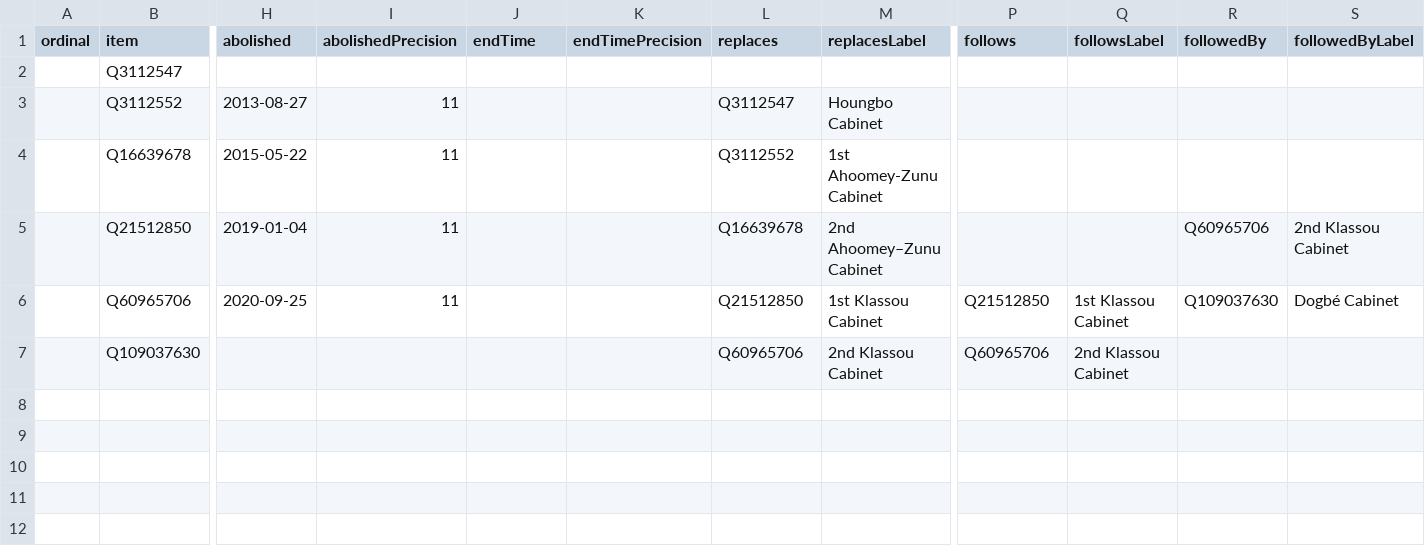
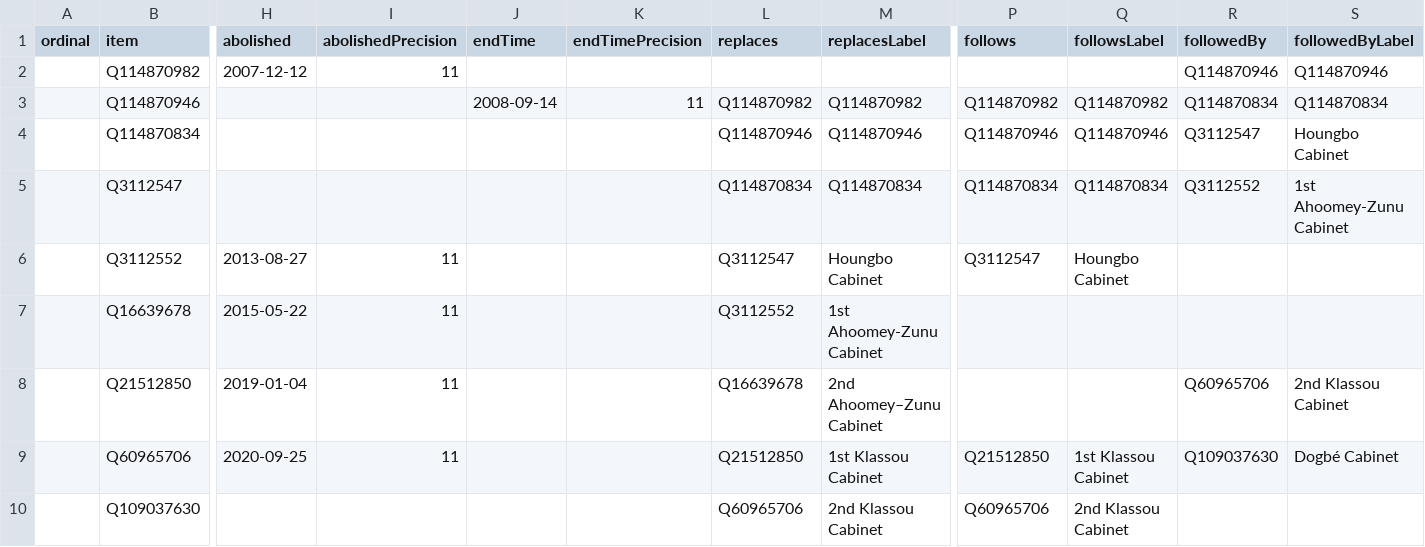
Before and after one commit to every-politician-scrapers/togo, a CSV file: wikidata/results/all-cabinets.csv, drawn as a sheet; only a part is shown, gaps mark what is left out; addresses are those after the commit; rows hold the shown columns only; the diff names each change by its address in the sheet, - before the commit and + after, or states it on an @@ line.

Commit message:
Run SPARQL queries

```diff
--- a/wikidata/results/all-cabinets.csv
+++ b/wikidata/results/all-cabinets.csv
+row 2:  | Q114870982 | 2007-12-12 | 11 |  |  |  |  |  |  | Q114870946 | Q114870946
+row 3:  | Q114870946 |  |  | 2008-09-14 | 11 | Q114870982 | Q114870982 | Q114870982 | Q114870982 | Q114870834 | Q114870834
+row 4:  | Q114870834 |  |  |  |  | Q114870946 | Q114870946 | Q114870946 | Q114870946 | Q3112547 | Houngbo Cabinet
-L5 (replaces): (empty)
+L5 (replaces): Q114870834
-M5 (replacesLabel): (empty)
+M5 (replacesLabel): Q114870834
-P5 (follows): (empty)
+P5 (follows): Q114870834
-Q5 (followsLabel): (empty)
+Q5 (followsLabel): Q114870834
-R5 (followedBy): (empty)
+R5 (followedBy): Q3112552
-S5 (followedByLabel): (empty)
+S5 (followedByLabel): 1st Ahoomey-Zunu Cabinet
-P6 (follows): (empty)
+P6 (follows): Q3112547
-Q6 (followsLabel): (empty)
+Q6 (followsLabel): Houngbo Cabinet
```
